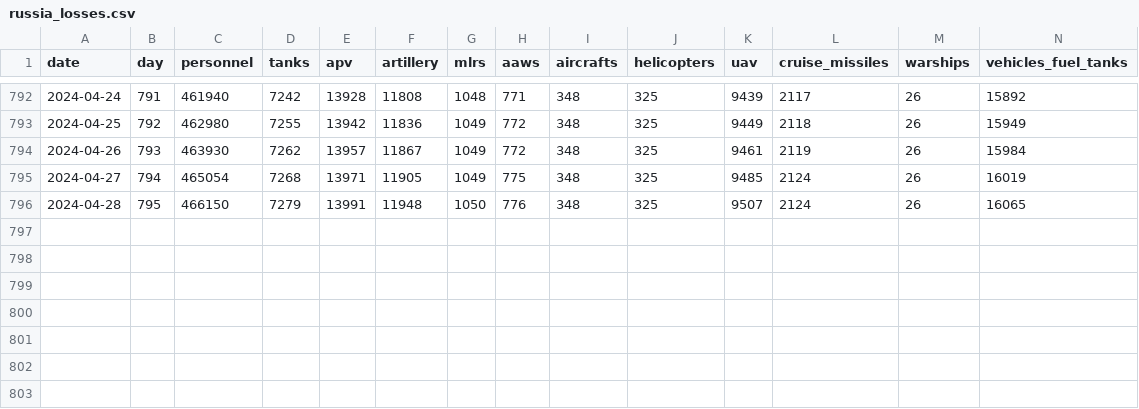
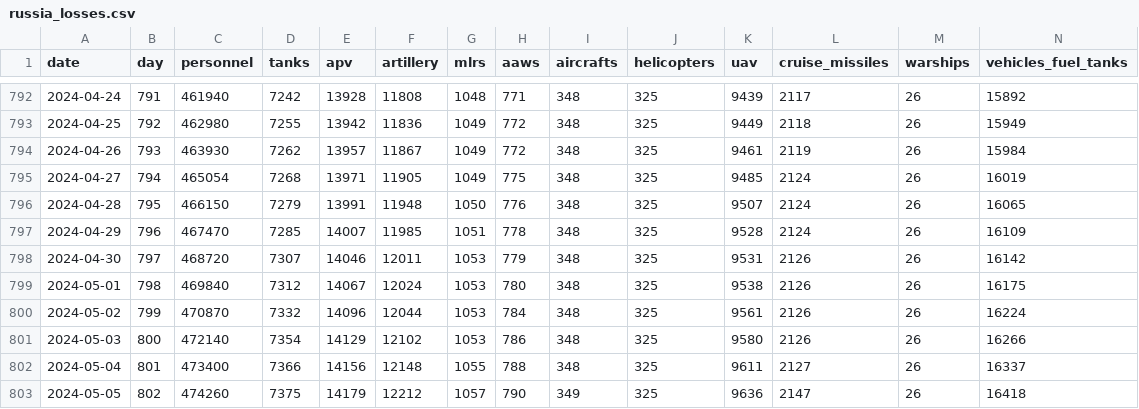
Before and after one commit to romansverdan/russian-Losses-in-Ukraine, a CSV file: data/russia_losses.csv, drawn as a sheet; only a part is shown, gaps mark what is left out; rows hold the shown columns only; the diff names each change by its address in the sheet, - before the commit and + after, or states it on an @@ line.

Commit message:
data update

```diff
--- a/data/russia_losses.csv
+++ b/data/russia_losses.csv
+row 797: 2024-04-29 | 796 | 467470 | 7285 | 14007 | 11985 | 1051 | 778 | 348 | 325 | 9528 | 2124 | 26 | 16109
+row 798: 2024-04-30 | 797 | 468720 | 7307 | 14046 | 12011 | 1053 | 779 | 348 | 325 | 9531 | 2126 | 26 | 16142
+row 799: 2024-05-01 | 798 | 469840 | 7312 | 14067 | 12024 | 1053 | 780 | 348 | 325 | 9538 | 2126 | 26 | 16175
+row 800: 2024-05-02 | 799 | 470870 | 7332 | 14096 | 12044 | 1053 | 784 | 348 | 325 | 9561 | 2126 | 26 | 16224
+row 801: 2024-05-03 | 800 | 472140 | 7354 | 14129 | 12102 | 1053 | 786 | 348 | 325 | 9580 | 2126 | 26 | 16266
+row 802: 2024-05-04 | 801 | 473400 | 7366 | 14156 | 12148 | 1055 | 788 | 348 | 325 | 9611 | 2127 | 26 | 16337
+row 803: 2024-05-05 | 802 | 474260 | 7375 | 14179 | 12212 | 1057 | 790 | 349 | 325 | 9636 | 2147 | 26 | 16418
```
Also changed, not shown: 7 other files.
